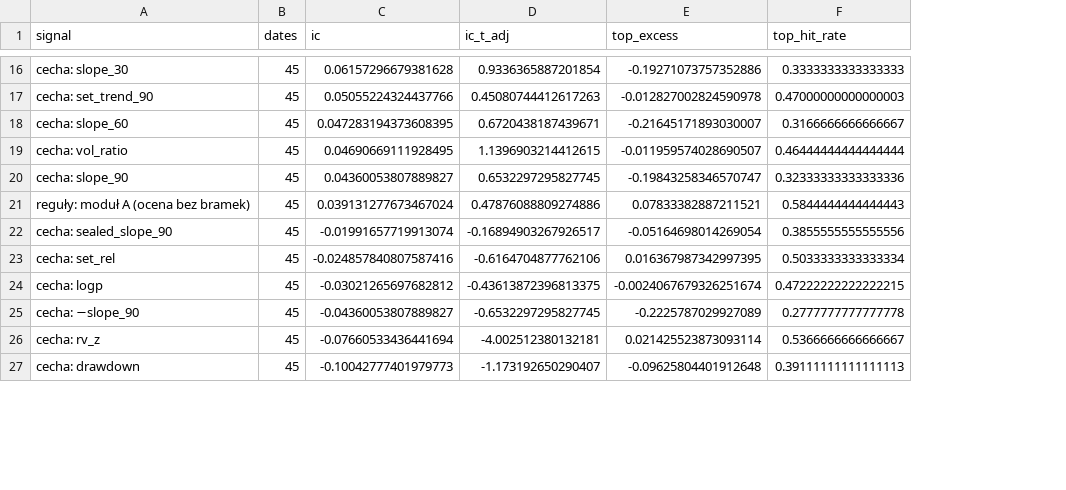
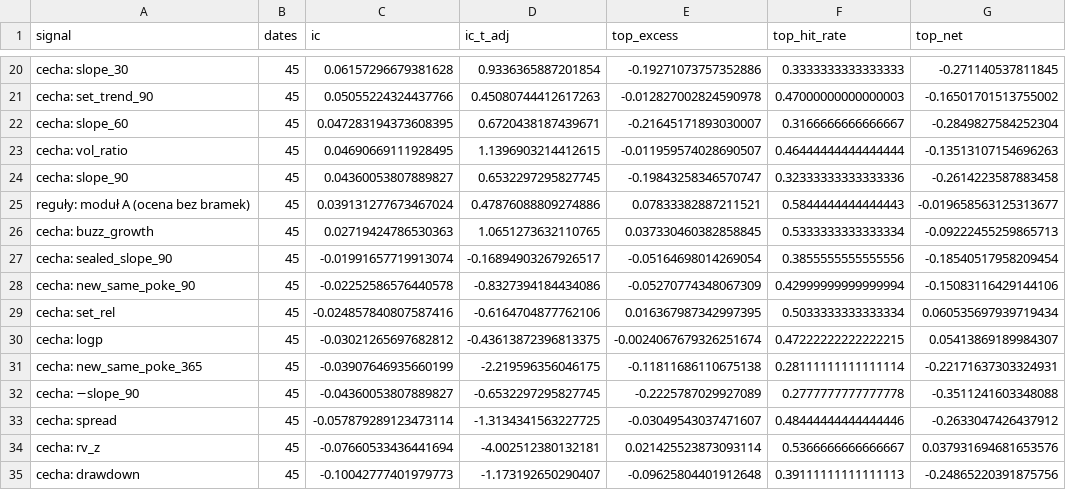
Before and after one commit to krystiangniotyspam-maker/pokescout, a CSV file: reports/evaluation_6m.csv, drawn as a sheet; only a part is shown, gaps mark what is left out; the diff covers the shown part only; the diff names each change by its address in the sheet, - before the commit and + after, or states it on an @@ line.

```diff
--- a/reports/evaluation_6m.csv
+++ b/reports/evaluation_6m.csv
+column G (top_net), rows 20-25: -0.271140537811845 | -0.16501701513755002 | -0.2849827584252304 | -0.13513107154696263 | -0.2614223587883458 | -0.019658563125313677; row 27: -0.18540517958209454; rows 29-30: 0.060535697939719434 | 0.05413869189984307; row 32: -0.3511241603348088; rows 34-35: 0.037931694681653576 | -0.24865220391875756
+row 26: cecha: buzz_growth | 45 | 0.02719424786530363 | 1.0651273632110765 | 0.037330460382858845 | 0.5333333333333334 | -0.09222455259865713
+row 28: cecha: new_same_poke_90 | 45 | -0.02252586576440578 | -0.8327394184434086 | -0.05270774348067309 | 0.42999999999999994 | -0.15083116429144106
+row 31: cecha: new_same_poke_365 | 45 | -0.03907646935660199 | -2.219596356046175 | -0.11811686110675138 | 0.28111111111111114 | -0.22171637303324931
+row 33: cecha: spread | 45 | -0.057879289123473114 | -1.3134341563227725 | -0.03049543037471607 | 0.48444444444444446 | -0.2633047426437912
```
Also changed, not shown: 5 added rows, 1 removed row and 4 edited cells elsewhere in this file, reports/evaluation_12m.csv, reports/evaluation_3m.csv, 4 other files.
